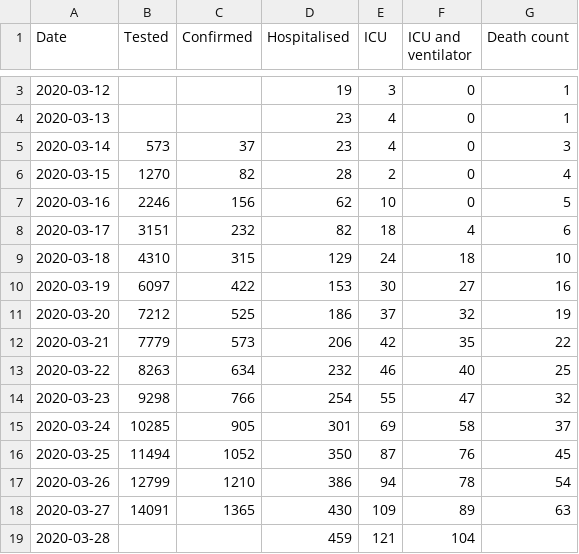
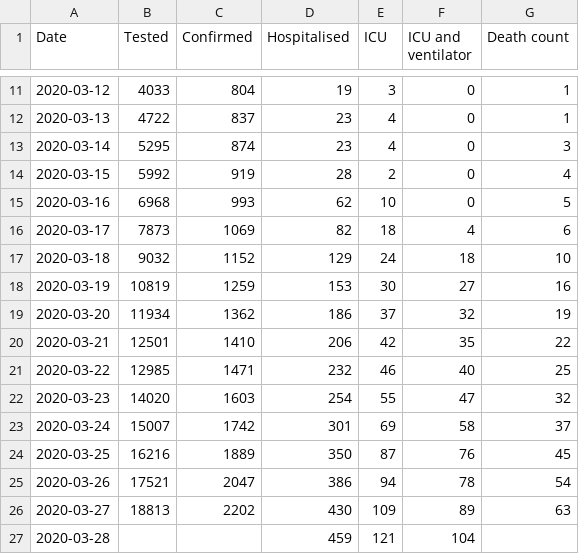
Before and after one commit to covid-19-sim/covid-19.sst.dk, a CSV file: covid-19-dk.csv, drawn as a sheet; only a part is shown, gaps mark what is left out; the diff covers the shown part only.

Commit message:
Added more historical data from SSI report from 17.3.2020 at https://www.ssi.dk/aktuelt/sygdomsudbrud/coronavirus/covid-19-i-danmark-epidemiologisk-overvaagningsrapport

```diff
--- a/covid-19-dk.csv
+++ b/covid-19-dk.csv
@@ -3,17 +11,17 @@ Date,Tested,Confirmed,Hospitalised,ICU,ICU and ventilator,Death count
-2020-03-12,,,19,3,0,1
-2020-03-13,,,23,4,0,1
-2020-03-14,573,37,23,4,0,3
-2020-03-15,1270,82,28,2,0,4
-2020-03-16,2246,156,62,10,0,5
-2020-03-17,3151,232,82,18,4,6
-2020-03-18,4310,315,129,24,18,10
-2020-03-19,6097,422,153,30,27,16
-2020-03-20,7212,525,186,37,32,19
-2020-03-21,7779,573,206,42,35,22
-2020-03-22,8263,634,232,46,40,25
-2020-03-23,9298,766,254,55,47,32
-2020-03-24,10285,905,301,69,58,37
-2020-03-25,11494,1052,350,87,76,45
-2020-03-26,12799,1210,386,94,78,54
-2020-03-27,14091,1365,430,109,89,63
+2020-03-12,4033,804,19,3,0,1
+2020-03-13,4722,837,23,4,0,1
+2020-03-14,5295,874,23,4,0,3
+2020-03-15,5992,919,28,2,0,4
+2020-03-16,6968,993,62,10,0,5
+2020-03-17,7873,1069,82,18,4,6
+2020-03-18,9032,1152,129,24,18,10
+2020-03-19,10819,1259,153,30,27,16
+2020-03-20,11934,1362,186,37,32,19
+2020-03-21,12501,1410,206,42,35,22
+2020-03-22,12985,1471,232,46,40,25
+2020-03-23,14020,1603,254,55,47,32
+2020-03-24,15007,1742,301,69,58,37
+2020-03-25,16216,1889,350,87,76,45
+2020-03-26,17521,2047,386,94,78,54
+2020-03-27,18813,2202,430,109,89,63
 2020-03-28,,,459,121,104,
```
Also changed, not shown: 8 added rows and 2 edited cells elsewhere in this file, 2 other files.
